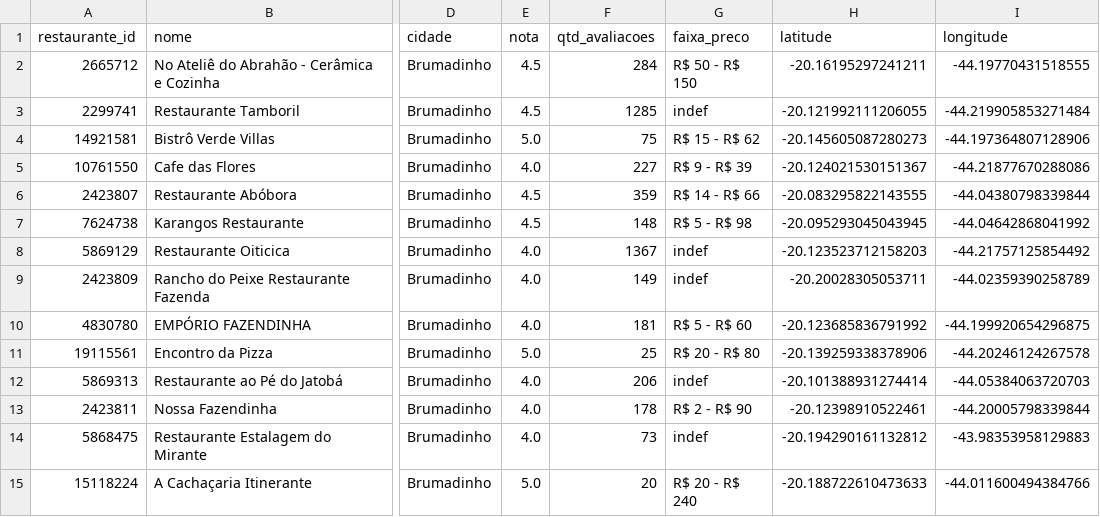
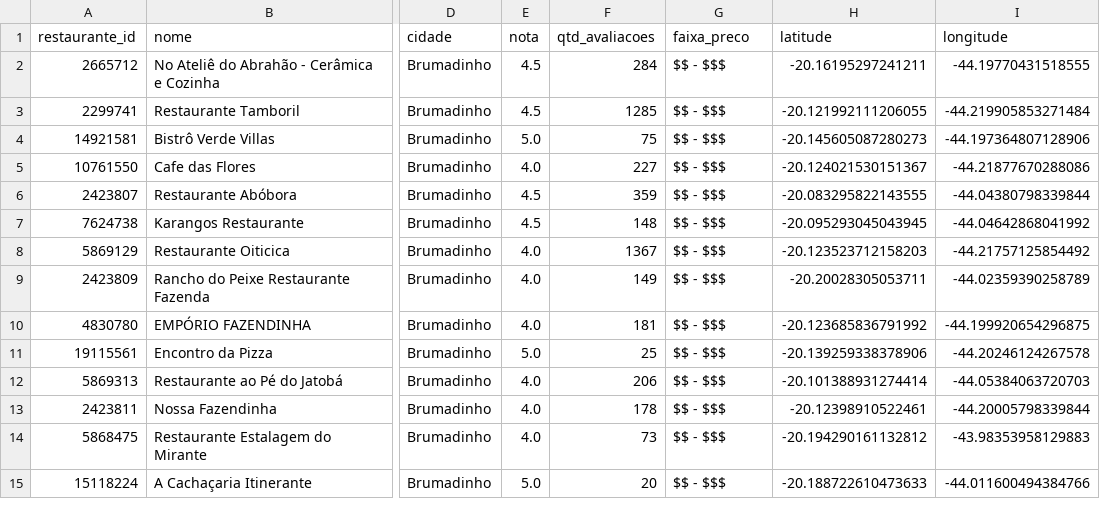
Before and after one commit to viengg/tripadvisor-scraper, a CSV file: Brumadinho/restaurantes.csv, drawn as a sheet; only a part is shown, gaps mark what is left out; the diff covers the shown part only; the diff names each change by its address in the sheet, - before the commit and + after, or states it on an @@ line.

```diff
--- a/Brumadinho/restaurantes.csv
+++ b/Brumadinho/restaurantes.csv
-G2 (faixa_preco): R$ 50 - R$ 150
+G2 (faixa_preco): $$ - $$$
-G3 (faixa_preco): indef
+G3 (faixa_preco): $$ - $$$
-G4 (faixa_preco): R$ 15 - R$ 62
+G4 (faixa_preco): $$ - $$$
-G5 (faixa_preco): R$ 9 - R$ 39
+G5 (faixa_preco): $$ - $$$
-G6 (faixa_preco): R$ 14 - R$ 66
+G6 (faixa_preco): $$ - $$$
-G7 (faixa_preco): R$ 5 - R$ 98
+G7 (faixa_preco): $$ - $$$
-G8:G9 (faixa_preco): indef
+G8:G9 (faixa_preco): $$ - $$$
-G10 (faixa_preco): R$ 5 - R$ 60
+G10 (faixa_preco): $$ - $$$
-G11 (faixa_preco): R$ 20 - R$ 80
+G11 (faixa_preco): $$ - $$$
-G12 (faixa_preco): indef
+G12 (faixa_preco): $$ - $$$
-G13 (faixa_preco): R$ 2 - R$ 90
+G13 (faixa_preco): $$ - $$$
-G14 (faixa_preco): indef
+G14 (faixa_preco): $$ - $$$
-G15 (faixa_preco): R$ 20 - R$ 240
+G15 (faixa_preco): $$ - $$$
```
Also changed, not shown: 2 added rows, 2 removed rows and 38 edited cells elsewhere in this file, Brumadinho/hoteis.csv, 4 other files.
